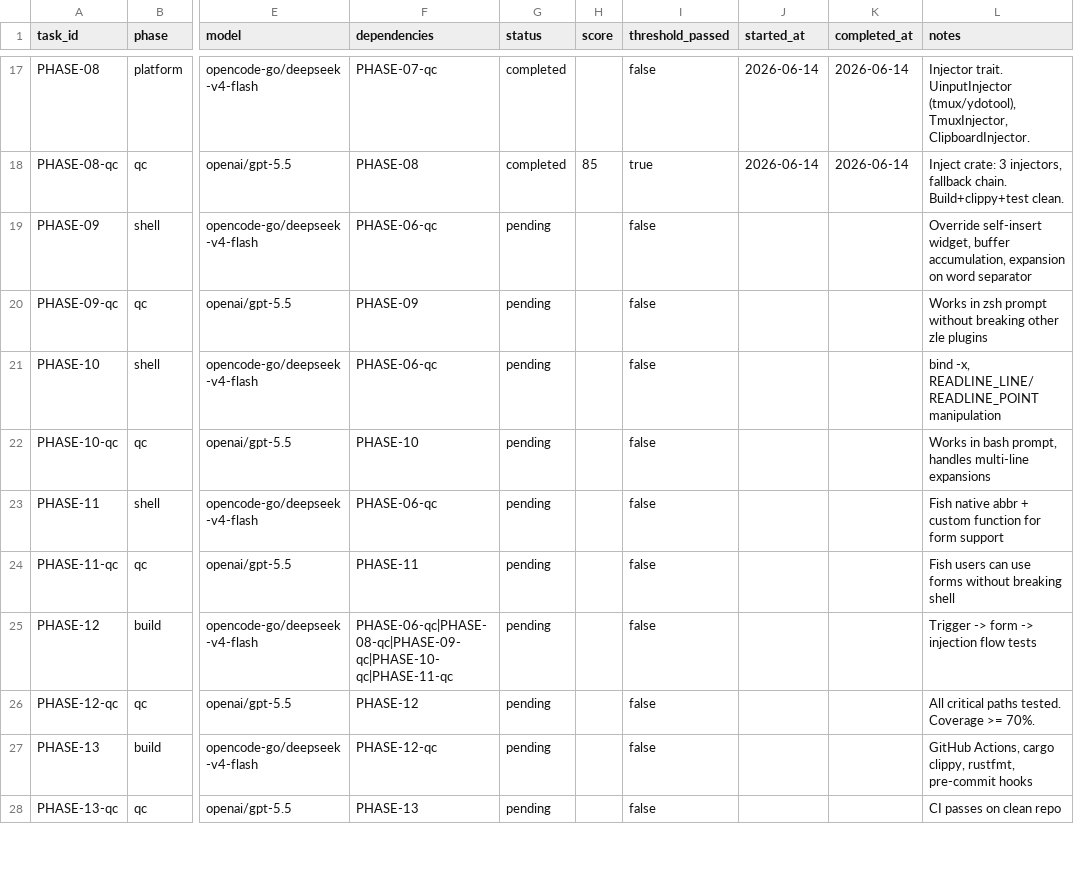
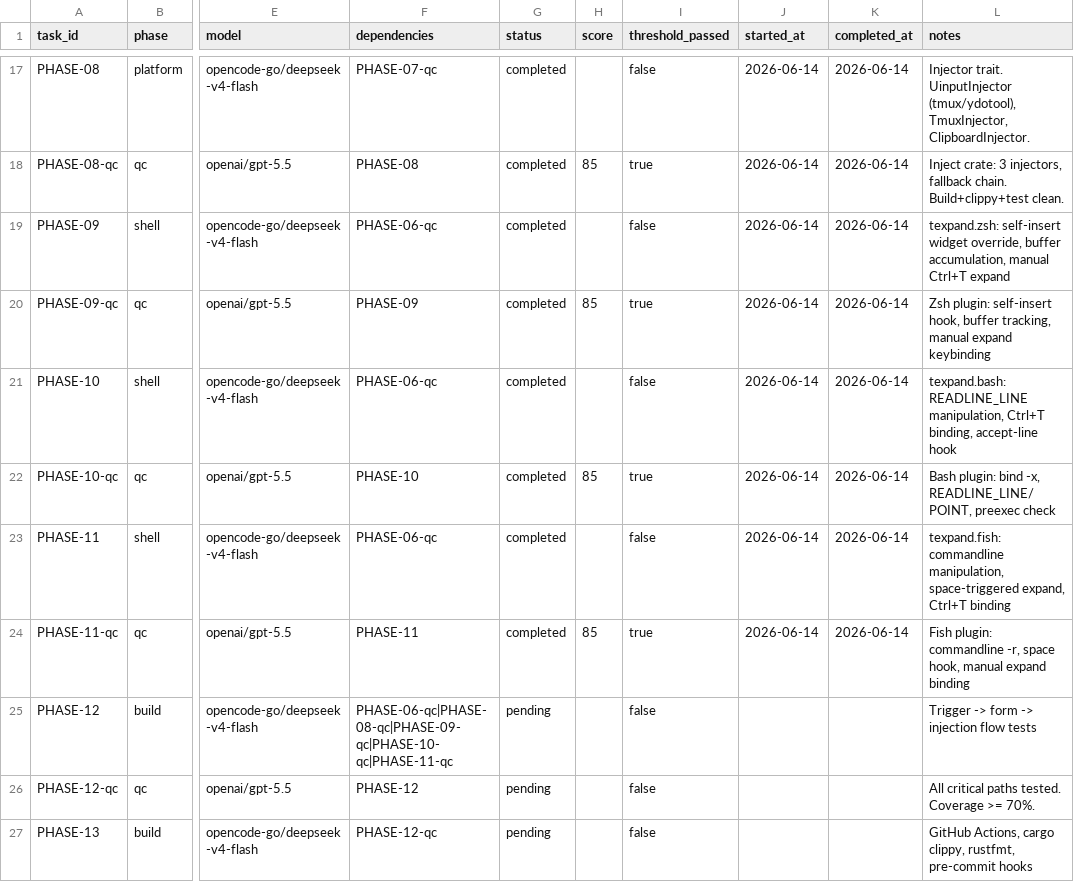
Before and after one commit to donnyaw/cli-expander, a CSV file: tasks.csv, drawn as a sheet; only a part is shown, gaps mark what is left out; the shorter side is filled out with more unchanged rows; the diff names each change by its address in the sheet, - before the commit and + after, or states it on an @@ line.

Commit message:
PHASE-09+10+11: Shell plugins for zsh, bash, fish

```diff
--- a/tasks.csv
+++ b/tasks.csv
-G19:G24 (status): pending
+G19:G24 (status): completed
-J19:J24 (started_at): (empty)
+J19:J24 (started_at): 2026-06-14
-K19:K24 (completed_at): (empty)
+K19:K24 (completed_at): 2026-06-14
-L19 (notes): Override self-insert widget, buffer accumulation, expansion on word separator
+L19 (notes): texpand.zsh: self-insert widget override, buffer accumulation, manual Ctrl+T expand
-H20 (score): (empty)
+H20 (score): 85
-I20 (threshold_passed): false
+I20 (threshold_passed): true
-L20 (notes): Works in zsh prompt without breaking other zle plugins
+L20 (notes): Zsh plugin: self-insert hook, buffer tracking, manual expand keybinding
-L21 (notes): bind -x, READLINE_LINE/READLINE_POINT manipulation
+L21 (notes): texpand.bash: READLINE_LINE manipulation, Ctrl+T binding, accept-line hook
-H22 (score): (empty)
+H22 (score): 85
-I22 (threshold_passed): false
+I22 (threshold_passed): true
-L22 (notes): Works in bash prompt, handles multi-line expansions
+L22 (notes): Bash plugin: bind -x, READLINE_LINE/POINT, preexec check
-L23 (notes): Fish native abbr + custom function for form support
+L23 (notes): texpand.fish: commandline manipulation, space-triggered expand, Ctrl+T binding
-H24 (score): (empty)
+H24 (score): 85
-I24 (threshold_passed): false
+I24 (threshold_passed): true
-L24 (notes): Fish users can use forms without breaking shell
+L24 (notes): Fish plugin: commandline -r, space hook, manual expand binding
```
Also changed, not shown: 3 other files.
